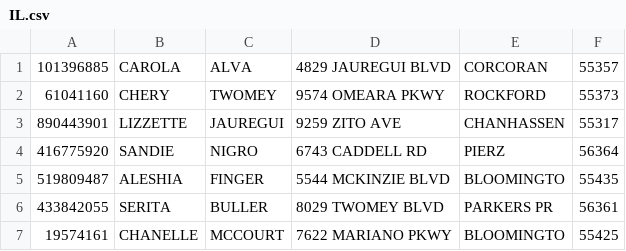
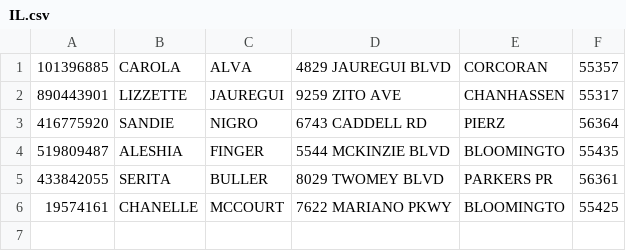
Before and after one commit to aamritbistaa/dotnet, a CSV file: Class FIle/bin/Debug/IL.csv, drawn as a sheet.

```diff
--- a/Class FIle/bin/Debug/IL.csv
+++ b/Class FIle/bin/Debug/IL.csv
@@ -1,3 +1,2 @@
 101396885, CAROLA, ALVA, 4829 JAUREGUI BLVD, CORCORAN, 55357
-61041160, CHERY, TWOMEY, 9574 OMEARA PKWY, ROCKFORD, 55373
 890443901, LIZZETTE, JAUREGUI, 9259 ZITO AVE, CHANHASSEN, 55317
```
Also changed, not shown: Class FIle/bin/Debug/MN.csv, Class FIle/bin/Debug/NJ.csv, 7 other files.
